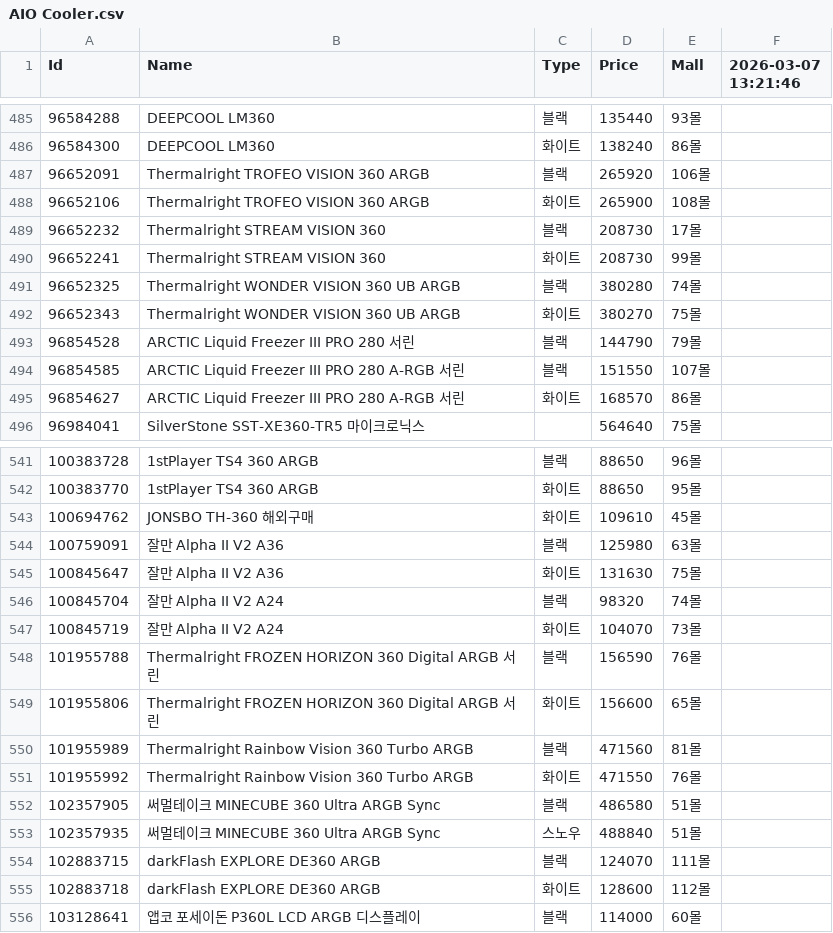
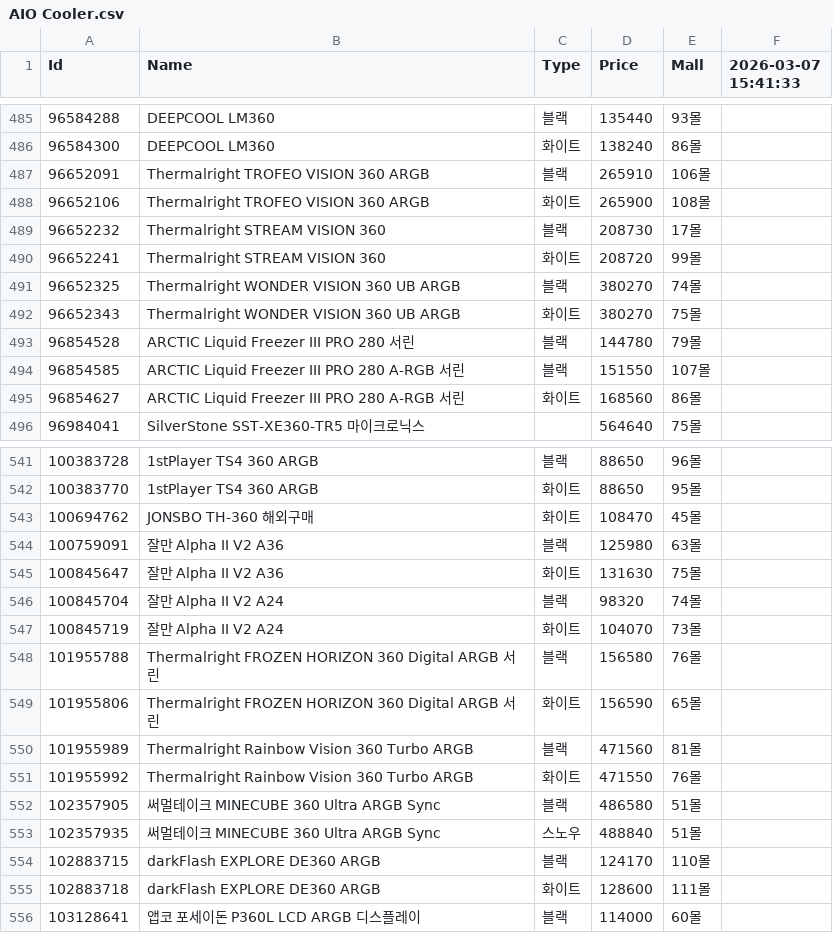
Before and after one commit to SSSSSSSSSSSSSSSSSSSSSSSSSSSSSSSSSSSSSun/Danawa-Crawler, a CSV file: crawl_data/AIO Cooler.csv, drawn as a sheet; only a part is shown, gaps mark what is left out; the diff covers the shown part only.

```diff
--- a/crawl_data/AIO Cooler.csv
+++ b/crawl_data/AIO Cooler.csv
@@ -1 +1 @@
-Id,Name,Type,Price,Mall,2026-03-07 13:21:46
+Id,Name,Type,Price,Mall,2026-03-07 15:41:33
@@ -486,11 +486,11 @@ Id,Name,Type,Price,Mall,2026-03-07 13:21:46
 96584300,DEEPCOOL LM360,화이트,138240,86몰,
-96652091,Thermalright TROFEO VISION 360 ARGB,블랙,265920,106몰,
+96652091,Thermalright TROFEO VISION 360 ARGB,블랙,265910,106몰,
 96652106,Thermalright TROFEO VISION 360 ARGB,화이트,265900,108몰,
 96652232,Thermalright STREAM VISION 360,블랙,208730,17몰,
-96652241,Thermalright STREAM VISION 360,화이트,208730,99몰,
-96652325,Thermalright WONDER VISION 360 UB ARGB,블랙,380280,74몰,
+96652241,Thermalright STREAM VISION 360,화이트,208720,99몰,
+96652325,Thermalright WONDER VISION 360 UB ARGB,블랙,380270,74몰,
 96652343,Thermalright WONDER VISION 360 UB ARGB,화이트,380270,75몰,
-96854528,ARCTIC Liquid Freezer III PRO 280 서린,블랙,144790,79몰,
+96854528,ARCTIC Liquid Freezer III PRO 280 서린,블랙,144780,79몰,
 96854585,ARCTIC Liquid Freezer III PRO 280 A-RGB 서린,블랙,151550,107몰,
-96854627,ARCTIC Liquid Freezer III PRO 280 A-RGB 서린,화이트,168570,86몰,
+96854627,ARCTIC Liquid Freezer III PRO 280 A-RGB 서린,화이트,168560,86몰,
 96984041,SilverStone SST-XE360-TR5 마이크로닉스,,564640,75몰,
@@ -542,3 +542,3 @@ Id,Name,Type,Price,Mall,2026-03-07 13:21:46
 100383770,1stPlayer TS4 360 ARGB,화이트,88650,95몰,
-100694762,JONSBO TH-360 해외구매,화이트,109610,45몰,
+100694762,JONSBO TH-360 해외구매,화이트,108470,45몰,
 100759091,잘만 Alpha II V2 A36,블랙,125980,63몰,
@@ -547,4 +547,4 @@ Id,Name,Type,Price,Mall,2026-03-07 13:21:46
 100845719,잘만 Alpha II V2 A24,화이트,104070,73몰,
-101955788,Thermalright FROZEN HORIZON 360 Digital ARGB 서린,블랙,156590,76몰,
-101955806,Thermalright FROZEN HORIZON 360 Digital ARGB 서린,화이트,156600,65몰,
+101955788,Thermalright FROZEN HORIZON 360 Digital ARGB 서린,블랙,156580,76몰,
+101955806,Thermalright FROZEN HORIZON 360 Digital ARGB 서린,화이트,156590,65몰,
 101955989,Thermalright Rainbow Vision 360 Turbo ARGB,블랙,471560,81몰,
@@ -553,4 +553,4 @@ Id,Name,Type,Price,Mall,2026-03-07 13:21:46
 102357935,써멀테이크 MINECUBE 360 Ultra ARGB Sync,스노우,488840,51몰,
-102883715,darkFlash EXPLORE DE360 ARGB,블랙,124070,111몰,
-102883718,darkFlash EXPLORE DE360 ARGB,화이트,128600,112몰,
+102883715,darkFlash EXPLORE DE360 ARGB,블랙,124170,110몰,
+102883718,darkFlash EXPLORE DE360 ARGB,화이트,128600,111몰,
 103128641,앱코 포세이돈 P360L LCD ARGB 디스플레이,블랙,114000,60몰,
```
Also changed, not shown: 25 edited cells elsewhere in this file, crawl_data/Air Cooler.csv, crawl_data/Case.csv, 7 other files.
